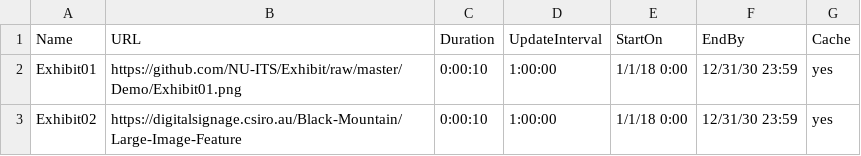
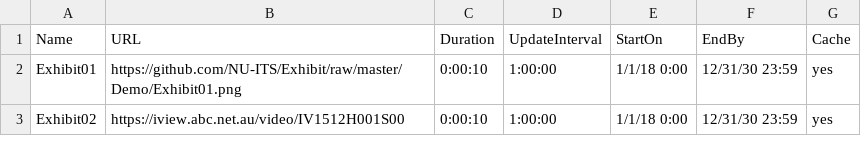
Before and after one commit to tommytaddler/Exhibit, a CSV file: ExhibitPlaylist_R1.csv, drawn as a sheet.

Commit message:
Update ExhibitPlaylist_R1.csv

```diff
--- a/ExhibitPlaylist_R1.csv
+++ b/ExhibitPlaylist_R1.csv
@@ -2,2 +2,2 @@ Name,URL,Duration,UpdateInterval,StartOn,EndBy,Cache
 Exhibit01,https://github.com/NU-ITS/Exhibit/raw/master/Demo/Exhibit01.png,0:00:10,1:00:00,1/1/18 0:00,12/31/30 23:59,yes
-Exhibit02,https://digitalsignage.csiro.au/Black-Mountain/Large-Image-Feature,0:00:10,1:00:00,1/1/18 0:00,12/31/30 23:59,yes
+Exhibit02,https://iview.abc.net.au/video/IV1512H001S00,0:00:10,1:00:00,1/1/18 0:00,12/31/30 23:59,yes
```
